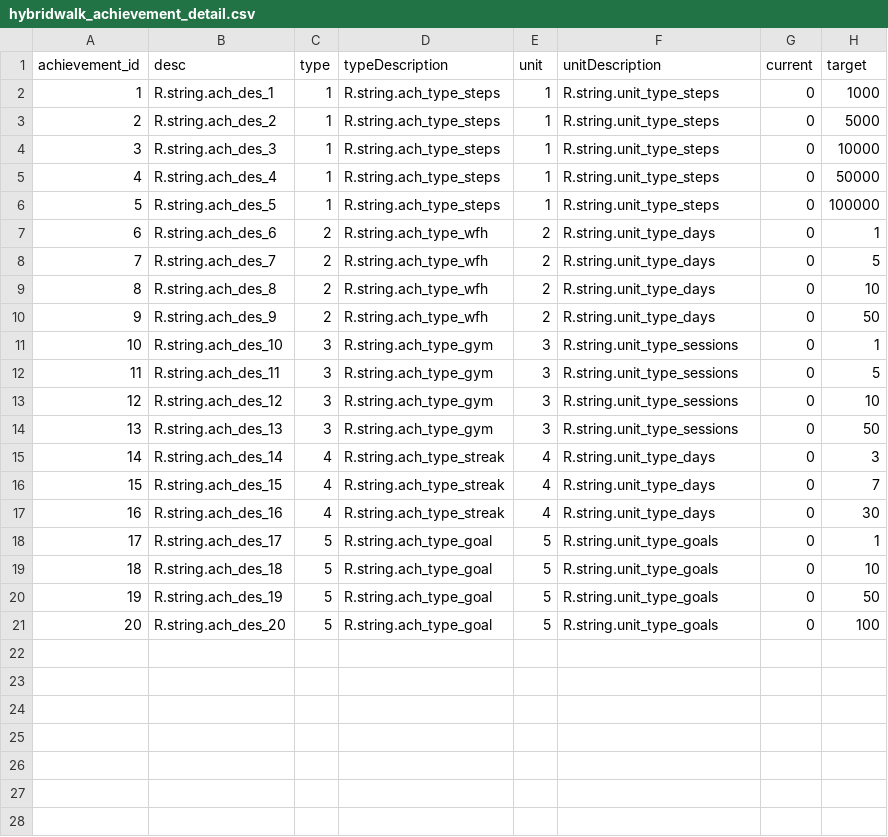
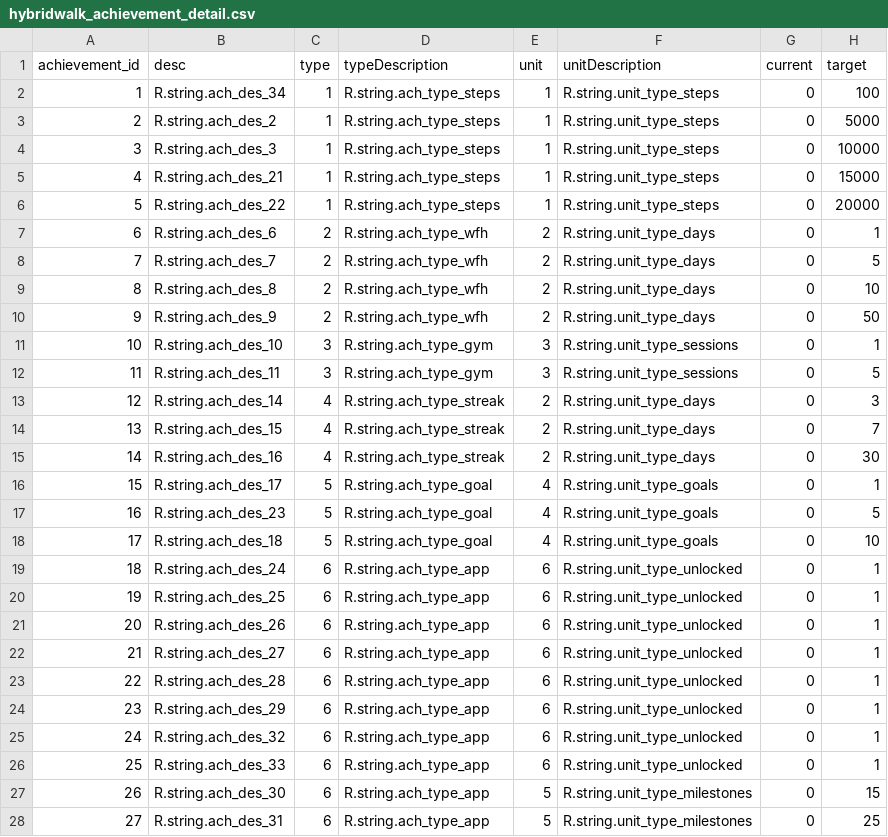
Before and after one commit to rMarduk87/Pausa-smart-working, a CSV file: app/src/main/res/raw/hybridwalk_achievement_detail.csv, drawn as a sheet; removed rows and columns are numbered as before the commit, all else as after; the diff names each change by its address in the sheet, - before the commit and + after, or states it on an @@ line.

```diff
--- a/app/src/main/res/raw/hybridwalk_achievement_detail.csv
+++ b/app/src/main/res/raw/hybridwalk_achievement_detail.csv
-B2 (desc): R.string.ach_des_1
+B2 (desc): R.string.ach_des_34
-H2 (target): 1000
+H2 (target): 100
-B5 (desc): R.string.ach_des_4
+B5 (desc): R.string.ach_des_21
-H5 (target): 50000
+H5 (target): 15000
-B6 (desc): R.string.ach_des_5
+B6 (desc): R.string.ach_des_22
-H6 (target): 100000
+H6 (target): 20000
-row 13: 12 | R.string.ach_des_12 | 3 | R.string.ach_type_gym | 3 | R.string.unit_type_sessions | 0 | 10
-row 14: 13 | R.string.ach_des_13 | 3 | R.string.ach_type_gym | 3 | R.string.unit_type_sessions | 0 | 50
@@ column A (achievement_id) renumbered from row 13 down @@
-E13:E15 (unit): 4
+E13:E15 (unit): 2
-E16 (unit): 5
+E16 (unit): 4
+row 17: 16 | R.string.ach_des_23 | 5 | R.string.ach_type_goal | 4 | R.string.unit_type_goals | 0 | 5
-E18 (unit): 5
+E18 (unit): 4
+row 19: 18 | R.string.ach_des_24 | 6 | R.string.ach_type_app | 6 | R.string.unit_type_unlocked | 0 | 1
+row 20: 19 | R.string.ach_des_25 | 6 | R.string.ach_type_app | 6 | R.string.unit_type_unlocked | 0 | 1
+row 21: 20 | R.string.ach_des_26 | 6 | R.string.ach_type_app | 6 | R.string.unit_type_unlocked | 0 | 1
+row 22: 21 | R.string.ach_des_27 | 6 | R.string.ach_type_app | 6 | R.string.unit_type_unlocked | 0 | 1
+row 23: 22 | R.string.ach_des_28 | 6 | R.string.ach_type_app | 6 | R.string.unit_type_unlocked | 0 | 1
+row 24: 23 | R.string.ach_des_29 | 6 | R.string.ach_type_app | 6 | R.string.unit_type_unlocked | 0 | 1
+row 25: 24 | R.string.ach_des_32 | 6 | R.string.ach_type_app | 6 | R.string.unit_type_unlocked | 0 | 1
+row 26: 25 | R.string.ach_des_33 | 6 | R.string.ach_type_app | 6 | R.string.unit_type_unlocked | 0 | 1
-B27 (desc): R.string.ach_des_19
+B27 (desc): R.string.ach_des_30
-C27:C28 (type): 5
+C27:C28 (type): 6
-D27:D28 (typeDescription): R.string.ach_type_goal
+D27:D28 (typeDescription): R.string.ach_type_app
-F27:F28 (unitDescription): R.string.unit_type_goals
+F27:F28 (unitDescription): R.string.unit_type_milestones
-H27 (target): 50
+H27 (target): 15
-B28 (desc): R.string.ach_des_20
+B28 (desc): R.string.ach_des_31
-H28 (target): 100
+H28 (target): 25
```
Also changed, not shown: app/src/main/res/raw/hybridwalk_achievement.csv, 23 other files.
